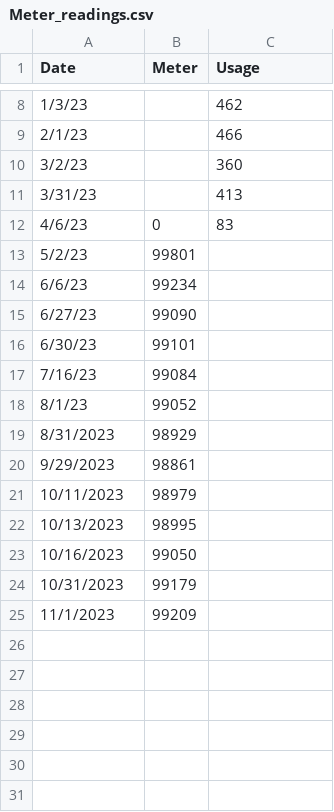
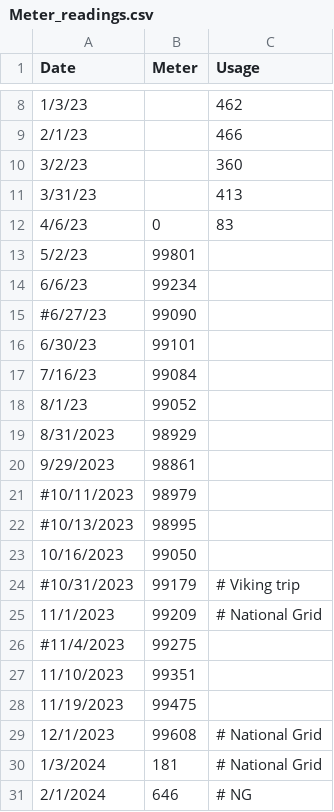
Before and after one commit to kent37/solaredge, a CSV file: misc/Meter_readings.csv, drawn as a sheet; only a part is shown, gaps mark what is left out.

Commit message:
Update meter readings

```diff
--- a/misc/Meter_readings.csv
+++ b/misc/Meter_readings.csv
@@ -14,3 +14,3 @@ Date,Meter,Usage
 6/6/23,99234,
-6/27/23,99090,
+#6/27/23,99090,
 6/30/23,99101,
@@ -20,6 +20,12 @@ Date,Meter,Usage
 9/29/2023,98861,
-10/11/2023,98979,
-10/13/2023,98995,
+#10/11/2023,98979,
+#10/13/2023,98995,
 10/16/2023,99050,
-10/31/2023,99179,
-11/1/2023,99209,
+#10/31/2023,99179, # Viking trip
+11/1/2023,99209, # National Grid
+#11/4/2023,99275,
+11/10/2023,99351,
+11/19/2023,99475,
+12/1/2023,99608, # National Grid
+1/3/2024,181, # National Grid
+2/1/2024,646, # NG
```
